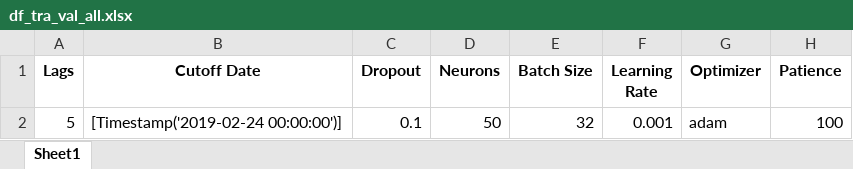
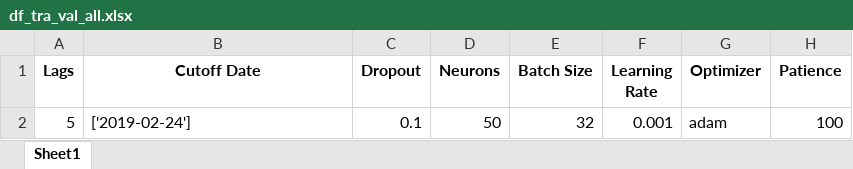
Before and after one commit to Javi826/ML_predictor, an Excel workbook: results/tra_val_results/df_tra_val_all.xlsx, sheet Sheet1, drawn as a sheet; only a part is shown; values as stored, in another font and other column widths than the file's, no borders; the diff names each change by its address in the sheet, - before the commit and + after, or states it on an @@ line.

```diff
--- a/results/tra_val_results/df_tra_val_all.xlsx (sheet Sheet1)
+++ b/results/tra_val_results/df_tra_val_all.xlsx (sheet Sheet1)
-B2 (Cutoff Date): [Timestamp('2019-02-24 00:00:00')]
+B2 (Cutoff Date): ['2019-02-24']
```
Also changed, not shown: inputs/preprocess/df_preprocess_05_2000-01-01_2019-12-31.xlsx, 4 other files.
